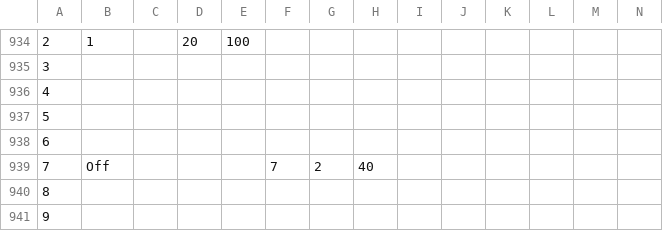
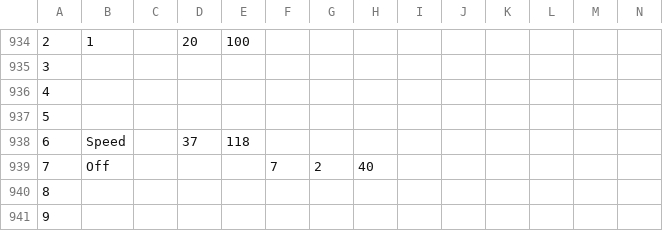
Before and after one commit to Charles5150/midi-commander-custom, a CSV file: python/demo-all-features.csv, drawn as a sheet; only a part is shown, gaps mark what is left out; removed rows and columns are numbered as before the commit, all else as after; rows hold the shown columns only; the diff names each change by its address in the sheet, - before the commit and + after, or states it on an @@ line.

```diff
--- a/python/demo-all-features.csv
+++ b/python/demo-all-features.csv
-row 938: 6
+row 938: 6 | Speed |  | 37 | 118
```
Also changed, not shown: 28 other files.
